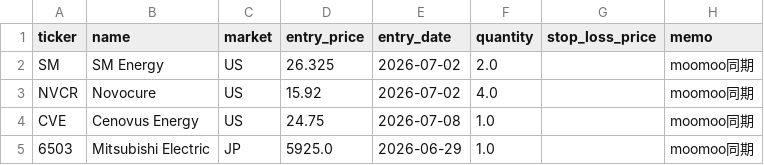
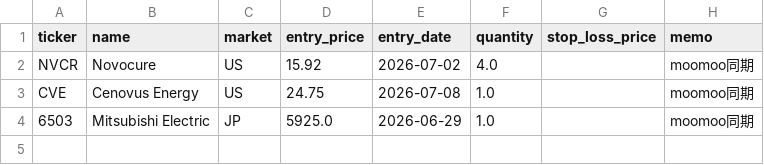
Before and after one commit to ishikawa238/Claude_Ishikawa, a CSV file: Investment/investment_support/holdings.csv, drawn as a sheet; the diff names each change by its address in the sheet, - before the commit and + after, or states it on an @@ line.

Commit message:
Auto-commit (2026-07-19): Investment (2 files)

```diff
--- a/Investment/investment_support/holdings.csv
+++ b/Investment/investment_support/holdings.csv
-row 2: SM | SM Energy | US | 26.325 | 2026-07-02 | 2.0 |  | moomoo同期
```
Also changed, not shown: 1 other file.
